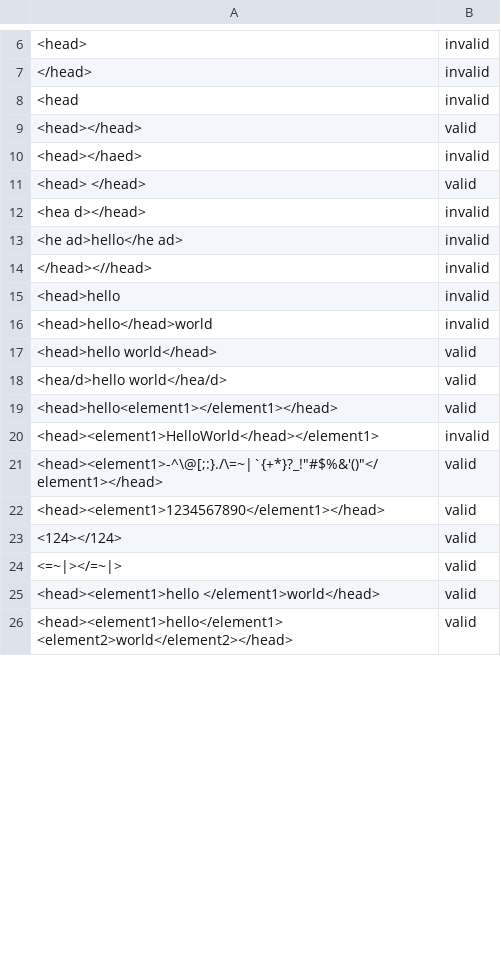
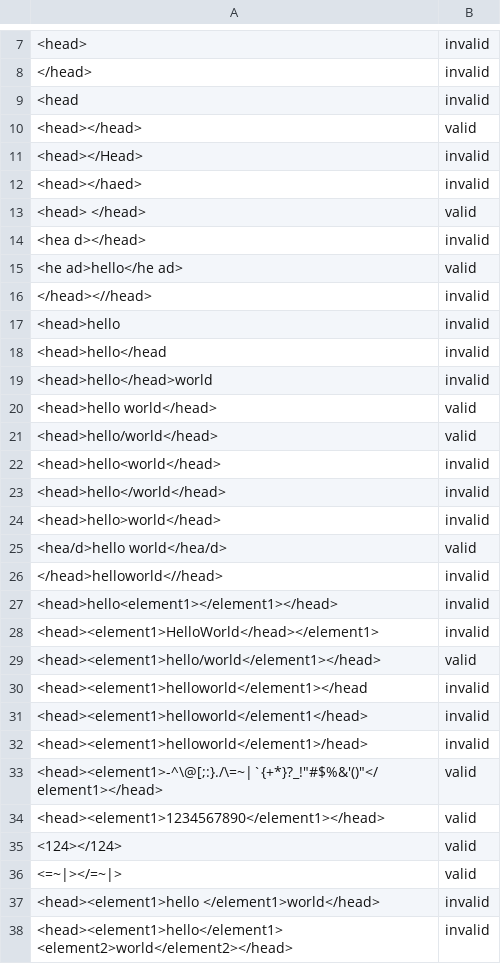
Before and after one commit to keiyu-lab/XmlStringValidator, a CSV file: CodingTest/testcase.csv, drawn as a sheet; only a part is shown, gaps mark what is left out; addresses are those after the commit; the diff covers the shown part only; the diff names each change by its address in the sheet, - before the commit and + after, or states it on an @@ line.

```diff
--- a/CodingTest/testcase.csv
+++ b/CodingTest/testcase.csv
+row 11: <head></Head> | invalid
-B15: invalid
+B15: valid
+row 18: <head>hello</head | invalid
+row 21: <head>hello/world</head> | valid
+row 22: <head>hello<world</head> | invalid
+row 23: <head>hello</world</head> | invalid
+row 24: <head>hello>world</head> | invalid
+row 26: </head>helloworld<//head> | invalid
-B27: valid
+B27: invalid
+row 29: <head><element1>hello/world</element1></head> | valid
+row 30: <head><element1>helloworld</element1></head | invalid
+row 31: <head><element1>helloworld</element1</head> | invalid
+row 32: <head><element1>helloworld</element1>/head> | invalid
-B37:B38: valid
+B37:B38: invalid
```
Also changed, not shown: 3 added rows and 2 edited cells elsewhere in this file, 5 other files.
